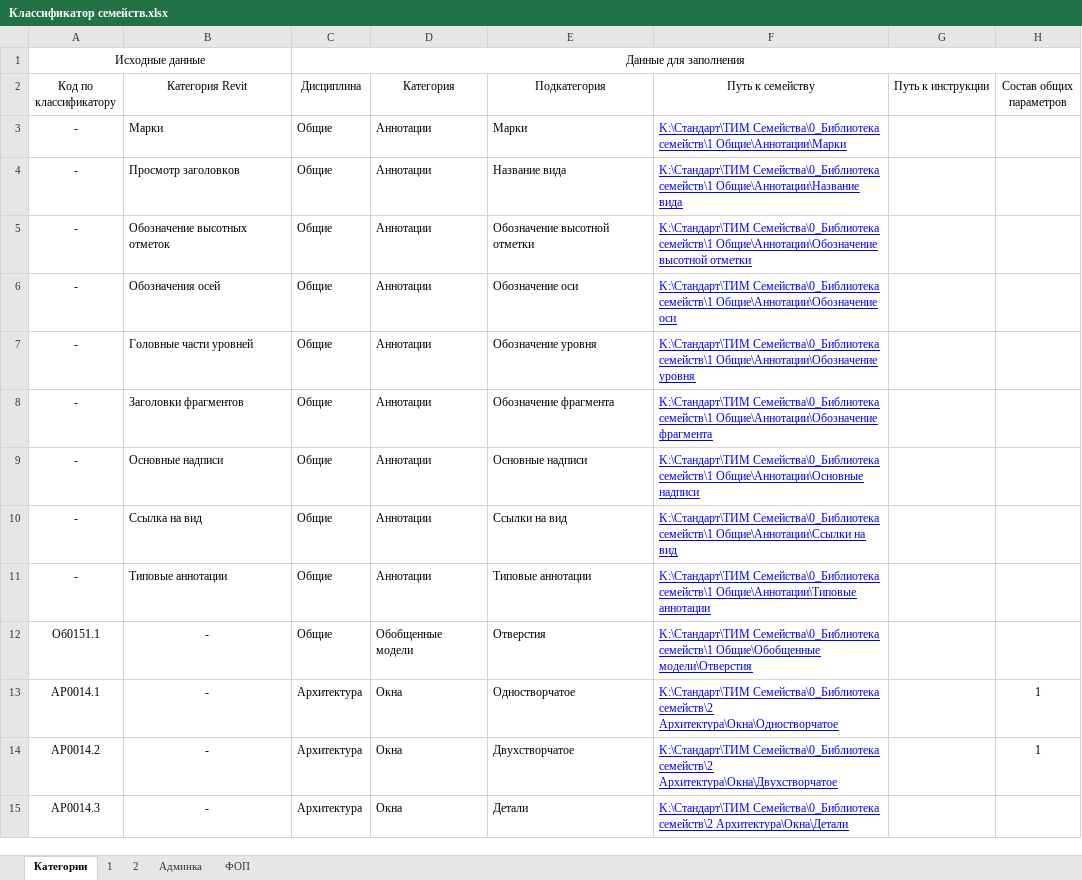
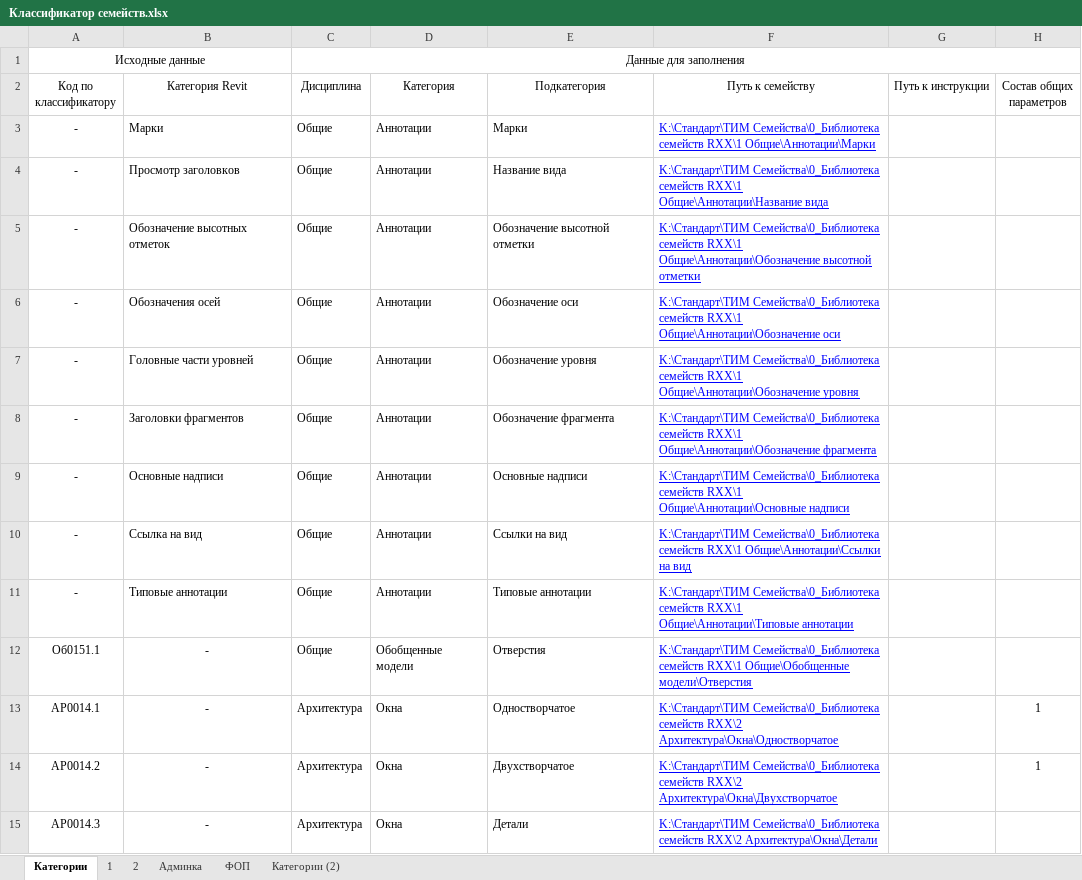
Before and after one commit to OlegSidorin/FamilySorting, an Excel workbook: FamilySorting/res/Классификатор семейств.xlsx, sheet Категории, drawn as a sheet; only a part is shown; values as stored, in another font and other column widths than the file's, no borders; conditional formats not drawn; the diff covers the shown part only; the diff names each change by its address in the sheet, - before the commit and + after, or states it on an @@ line.

```diff
--- a/FamilySorting/res/Классификатор семейств.xlsx (sheet Категории)
+++ b/FamilySorting/res/Классификатор семейств.xlsx (sheet Категории)
+sheet tab: Категории (2)
-F3 (Путь к семейству): K:\Стандарт\ТИМ Семейства\0_Библиотека семейств\1 Общие\Аннотации\Марки
+F3 (Путь к семейству): K:\Стандарт\ТИМ Семейства\0_Библиотека семейств RXX\1 Общие\Аннотации\Марки
-F4 (Путь к семейству): K:\Стандарт\ТИМ Семейства\0_Библиотека семейств\1 Общие\Аннотации\Название вида
+F4 (Путь к семейству): K:\Стандарт\ТИМ Семейства\0_Библиотека семейств RXX\1 Общие\Аннотации\Название вида
-F5 (Путь к семейству): K:\Стандарт\ТИМ Семейства\0_Библиотека семейств\1 Общие\Аннотации\Обозначение высотной…
+F5 (Путь к семейству): K:\Стандарт\ТИМ Семейства\0_Библиотека семейств RXX\1 Общие\Аннотации\Обозначение высотной…
-F6 (Путь к семейству): K:\Стандарт\ТИМ Семейства\0_Библиотека семейств\1 Общие\Аннотации\Обозначение оси
+F6 (Путь к семейству): K:\Стандарт\ТИМ Семейства\0_Библиотека семейств RXX\1 Общие\Аннотации\Обозначение оси
-F7 (Путь к семейству): K:\Стандарт\ТИМ Семейства\0_Библиотека семейств\1 Общие\Аннотации\Обозначение уровня
+F7 (Путь к семейству): K:\Стандарт\ТИМ Семейства\0_Библиотека семейств RXX\1 Общие\Аннотации\Обозначение уровня
-F8 (Путь к семейству): K:\Стандарт\ТИМ Семейства\0_Библиотека семейств\1 Общие\Аннотации\Обозначение фрагмента
+F8 (Путь к семейству): K:\Стандарт\ТИМ Семейства\0_Библиотека семейств RXX\1 Общие\Аннотации\Обозначение фрагмента
-F9 (Путь к семейству): K:\Стандарт\ТИМ Семейства\0_Библиотека семейств\1 Общие\Аннотации\Основные надписи
+F9 (Путь к семейству): K:\Стандарт\ТИМ Семейства\0_Библиотека семейств RXX\1 Общие\Аннотации\Основные надписи
-F10 (Путь к семейству): K:\Стандарт\ТИМ Семейства\0_Библиотека семейств\1 Общие\Аннотации\Ссылки на…
+F10 (Путь к семейству): K:\Стандарт\ТИМ Семейства\0_Библиотека семейств RXX\1 Общие\Аннотации\Ссылки на…
-F11 (Путь к семейству): K:\Стандарт\ТИМ Семейства\0_Библиотека семейств\1 Общие\Аннотации\Типовые аннотации
+F11 (Путь к семейству): K:\Стандарт\ТИМ Семейства\0_Библиотека семейств RXX\1 Общие\Аннотации\Типовые аннотации
-F12 (Путь к семейству): K:\Стандарт\ТИМ Семейства\0_Библиотека семейств\1 Общие\Обобщенные модели\Отверстия
+F12 (Путь к семейству): K:\Стандарт\ТИМ Семейства\0_Библиотека семейств RXX\1 Общие\Обобщенные модели\Отверстия
-F13 (Путь к семейству): K:\Стандарт\ТИМ Семейства\0_Библиотека семейств\2 Архитектура\Окна\Одностворчатое
+F13 (Путь к семейству): K:\Стандарт\ТИМ Семейства\0_Библиотека семейств RXX\2 Архитектура\Окна\Одностворчатое
-F14 (Путь к семейству): K:\Стандарт\ТИМ Семейства\0_Библиотека семейств\2 Архитектура\Окна\Двухстворчатое
+F14 (Путь к семейству): K:\Стандарт\ТИМ Семейства\0_Библиотека семейств RXX\2 Архитектура\Окна\Двухстворчатое
-F15 (Путь к семейству): K:\Стандарт\ТИМ Семейства\0_Библиотека семейств\2 Архитектура\Окна\Детали
+F15 (Путь к семейству): K:\Стандарт\ТИМ Семейства\0_Библиотека семейств RXX\2 Архитектура\Окна\Детали
```
Also changed, not shown: 5 added rows, 1 removed row and 176 edited cells elsewhere in this sheet, sheet Админка, 8 other files.
